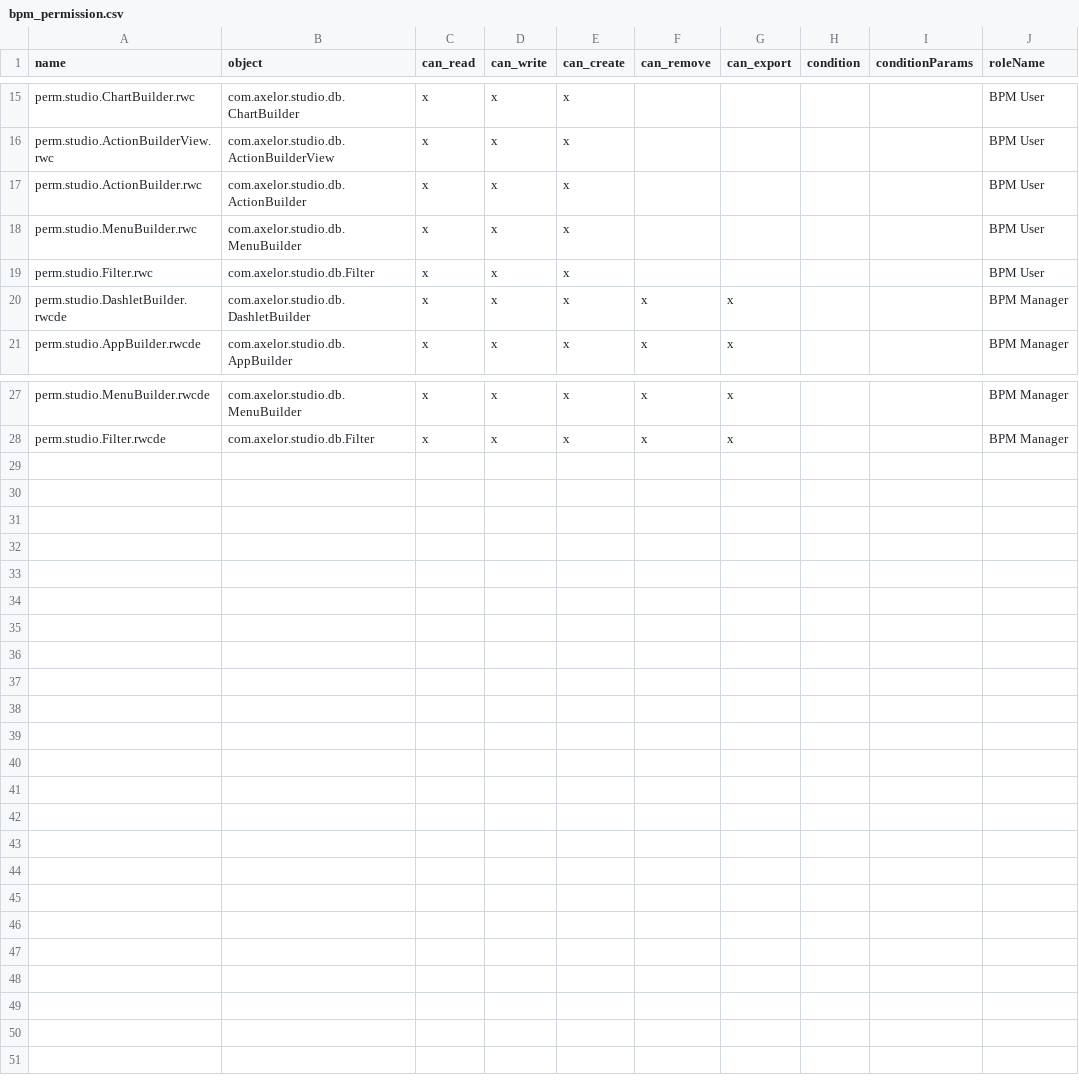
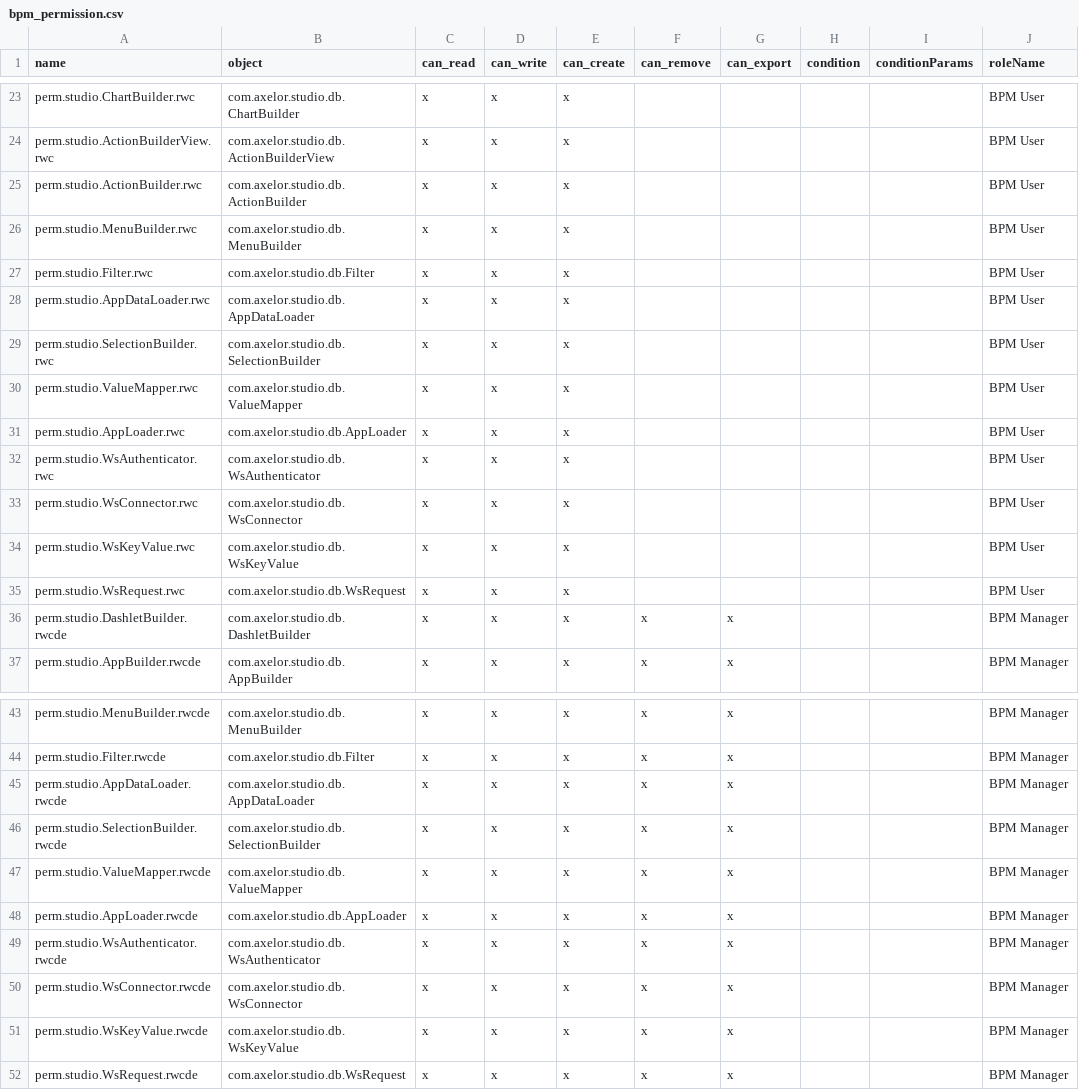
Before and after one commit to axelor/axelor-studio, a CSV file: src/main/resources/apps/roles/bpm_permission.csv, drawn as a sheet; only a part is shown, gaps mark what is left out; the diff covers the shown part only.

```diff
--- a/src/main/resources/apps/roles/bpm_permission.csv
+++ b/src/main/resources/apps/roles/bpm_permission.csv
@@ -19,2 +27,10 @@
 "perm.studio.Filter.rwc";"com.axelor.studio.db.Filter";"x";"x";"x";;;;;"BPM User"
+"perm.studio.AppDataLoader.rwc";"com.axelor.studio.db.AppDataLoader";"x";"x";"x";;;;;"BPM User"
+"perm.studio.SelectionBuilder.rwc";"com.axelor.studio.db.SelectionBuilder";"x";"x";"x";;;;;"BPM User"
+"perm.studio.ValueMapper.rwc";"com.axelor.studio.db.ValueMapper";"x";"x";"x";;;;;"BPM User"
+"perm.studio.AppLoader.rwc";"com.axelor.studio.db.AppLoader";"x";"x";"x";;;;;"BPM User"
+"perm.studio.WsAuthenticator.rwc";"com.axelor.studio.db.WsAuthenticator";"x";"x";"x";;;;;"BPM User"
+"perm.studio.WsConnector.rwc";"com.axelor.studio.db.WsConnector";"x";"x";"x";;;;;"BPM User"
+"perm.studio.WsKeyValue.rwc";"com.axelor.studio.db.WsKeyValue";"x";"x";"x";;;;;"BPM User"
+"perm.studio.WsRequest.rwc";"com.axelor.studio.db.WsRequest";"x";"x";"x";;;;;"BPM User"
 "perm.studio.DashletBuilder.rwcde";"com.axelor.studio.db.DashletBuilder";"x";"x";"x";"x";"x";;;"BPM Manager"
@@ -28 +44,9 @@
 "perm.studio.Filter.rwcde";"com.axelor.studio.db.Filter";"x";"x";"x";"x";"x";;;"BPM Manager"
+"perm.studio.AppDataLoader.rwcde";"com.axelor.studio.db.AppDataLoader";"x";"x";"x";"x";"x";;;"BPM Manager"
+"perm.studio.SelectionBuilder.rwcde";"com.axelor.studio.db.SelectionBuilder";"x";"x";"x";"x";"x";;;"BPM Manager"
+"perm.studio.ValueMapper.rwcde";"com.axelor.studio.db.ValueMapper";"x";"x";"x";"x";"x";;;"BPM Manager"
+"perm.studio.AppLoader.rwcde";"com.axelor.studio.db.AppLoader";"x";"x";"x";"x";"x";;;"BPM Manager"
+"perm.studio.WsAuthenticator.rwcde";"com.axelor.studio.db.WsAuthenticator";"x";"x";"x";"x";"x";;;"BPM Manager"
+"perm.studio.WsConnector.rwcde";"com.axelor.studio.db.WsConnector";"x";"x";"x";"x";"x";;;"BPM Manager"
+"perm.studio.WsKeyValue.rwcde";"com.axelor.studio.db.WsKeyValue";"x";"x";"x";"x";"x";;;"BPM Manager"
+"perm.studio.WsRequest.rwcde";"com.axelor.studio.db.WsRequest";"x";"x";"x";"x";"x";;;"BPM Manager"
```
Also changed, not shown: 8 added rows elsewhere in this file, src/main/resources/apps/roles/bpm_metaMenu.csv, src/main/resources/data-init/input/meta_metaMenu.csv, 15 other files.
